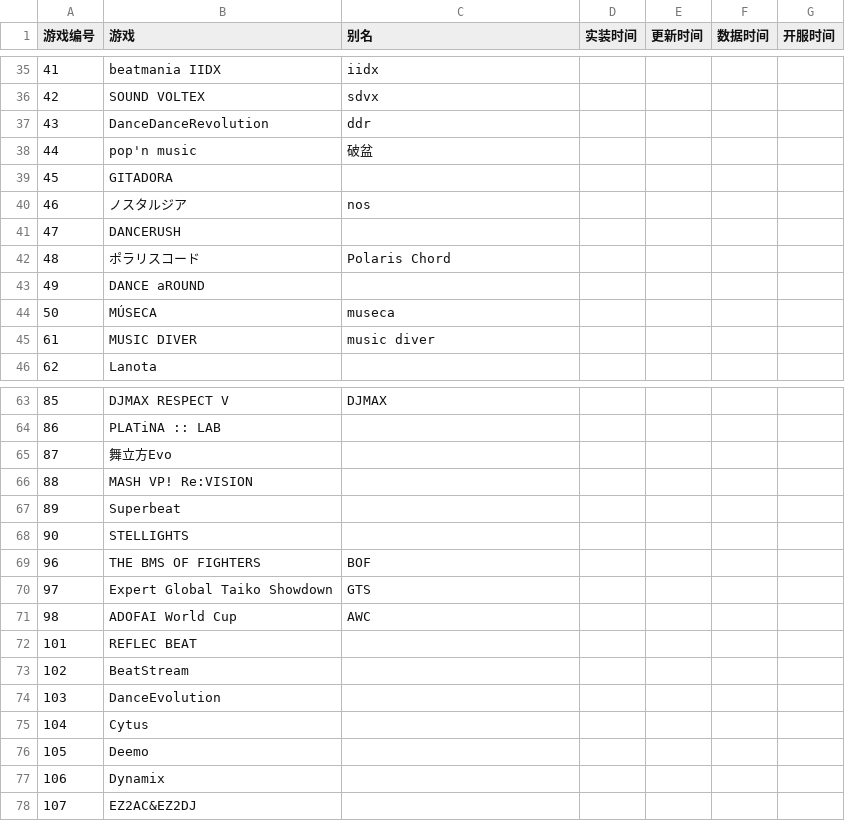
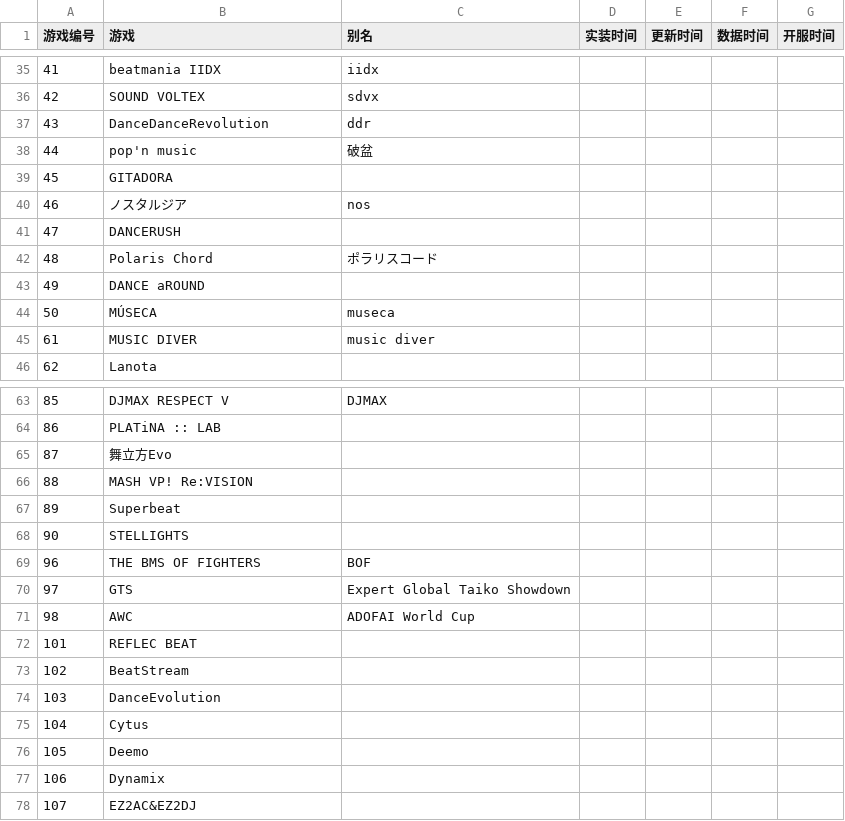
Before and after one commit to zhengykbetter/rhythmgamerequest, a CSV file: game_info.csv, drawn as a sheet; only a part is shown, gaps mark what is left out.

Commit message:
改一下

```diff
--- a/game_info.csv
+++ b/game_info.csv
@@ -41,3 +41,3 @@
 47,DANCERUSH,,,,,
-48,ポラリスコード,Polaris Chord,,,,
+48,Polaris Chord,ポラリスコード,,,,
 49,DANCE aROUND,,,,,
@@ -69,4 +69,4 @@
 96,THE BMS OF FIGHTERS,BOF,,,,
-97,Expert Global Taiko Showdown,GTS,,,,
-98,ADOFAI World Cup,AWC,,,,
+97,GTS,Expert Global Taiko Showdown,,,,
+98,AWC,ADOFAI World Cup,,,,
 101,REFLEC BEAT,,,,,
```
